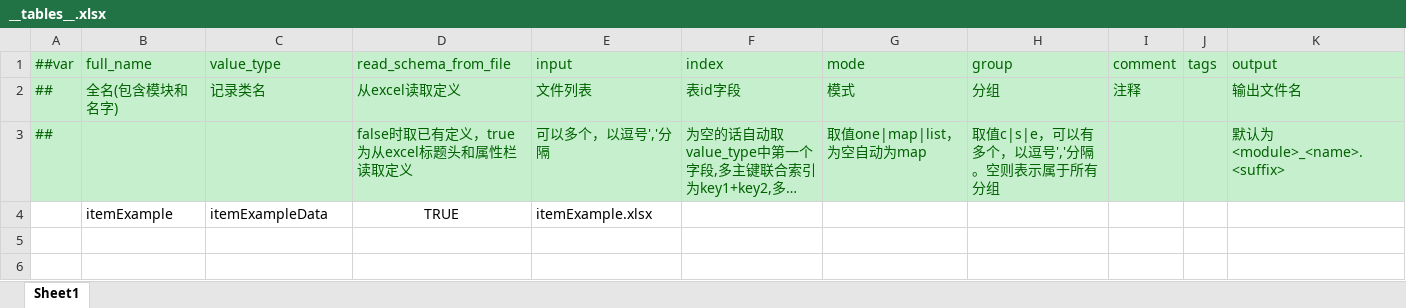
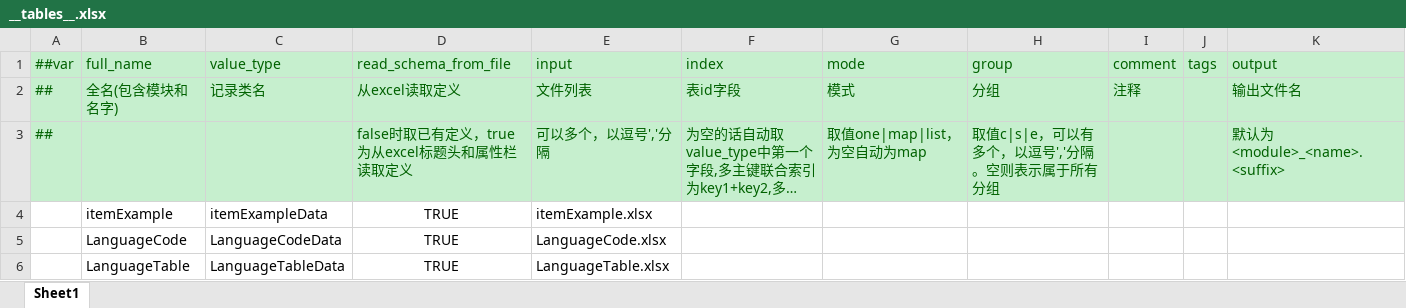
Before and after one commit to DenialDong/Unification, an Excel workbook: configs/__tables__.xlsx, sheet Sheet1, drawn as a sheet; long unchanged cells end in …; values as stored, in another font and other column widths than the file's, no borders; the diff names each change by its address in the sheet, - before the commit and + after, or states it on an @@ line.

```diff
--- a/configs/__tables__.xlsx (sheet Sheet1)
+++ b/configs/__tables__.xlsx (sheet Sheet1)
+row 5:  | LanguageCode | LanguageCodeData | TRUE | LanguageCode.xlsx
+row 6:  | LanguageTable | LanguageTableData | TRUE | LanguageTable.xlsx
```
Also changed, not shown: configs/__beans__.xlsx, configs/itemExample.xlsx, 32 other files.
